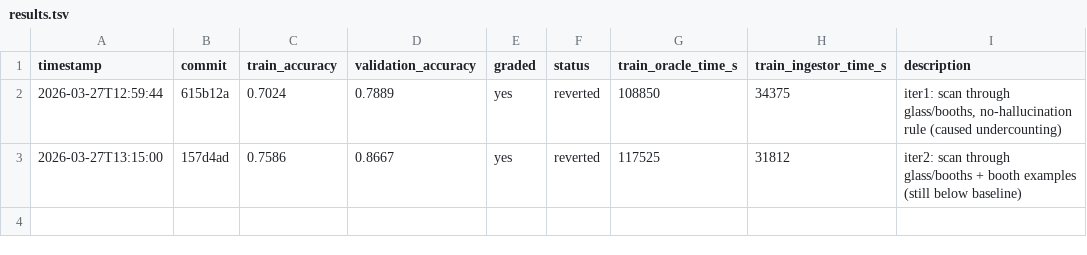
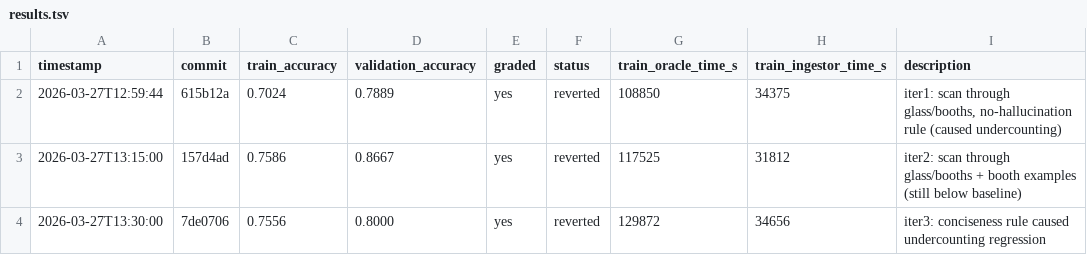
Before and after one commit to Clamepending/videomemory, a TSV file: prompt_hustle/results/results.tsv, drawn as a sheet.

Commit message:
log: iter3 results (train=0.7556, reverted)

```diff
--- a/prompt_hustle/results/results.tsv
+++ b/prompt_hustle/results/results.tsv
@@ -3 +3,2 @@ timestamp	commit	train_accuracy	validation_accuracy	graded	status	train_oracle_t
 2026-03-27T13:15:00	157d4ad	0.7586	0.8667	yes	reverted	117525	31812	iter2: scan through glass/booths + booth examples (still below baseline)
+2026-03-27T13:30:00	7de0706	0.7556	0.8000	yes	reverted	129872	34656	iter3: conciseness rule caused undercounting regression
```
